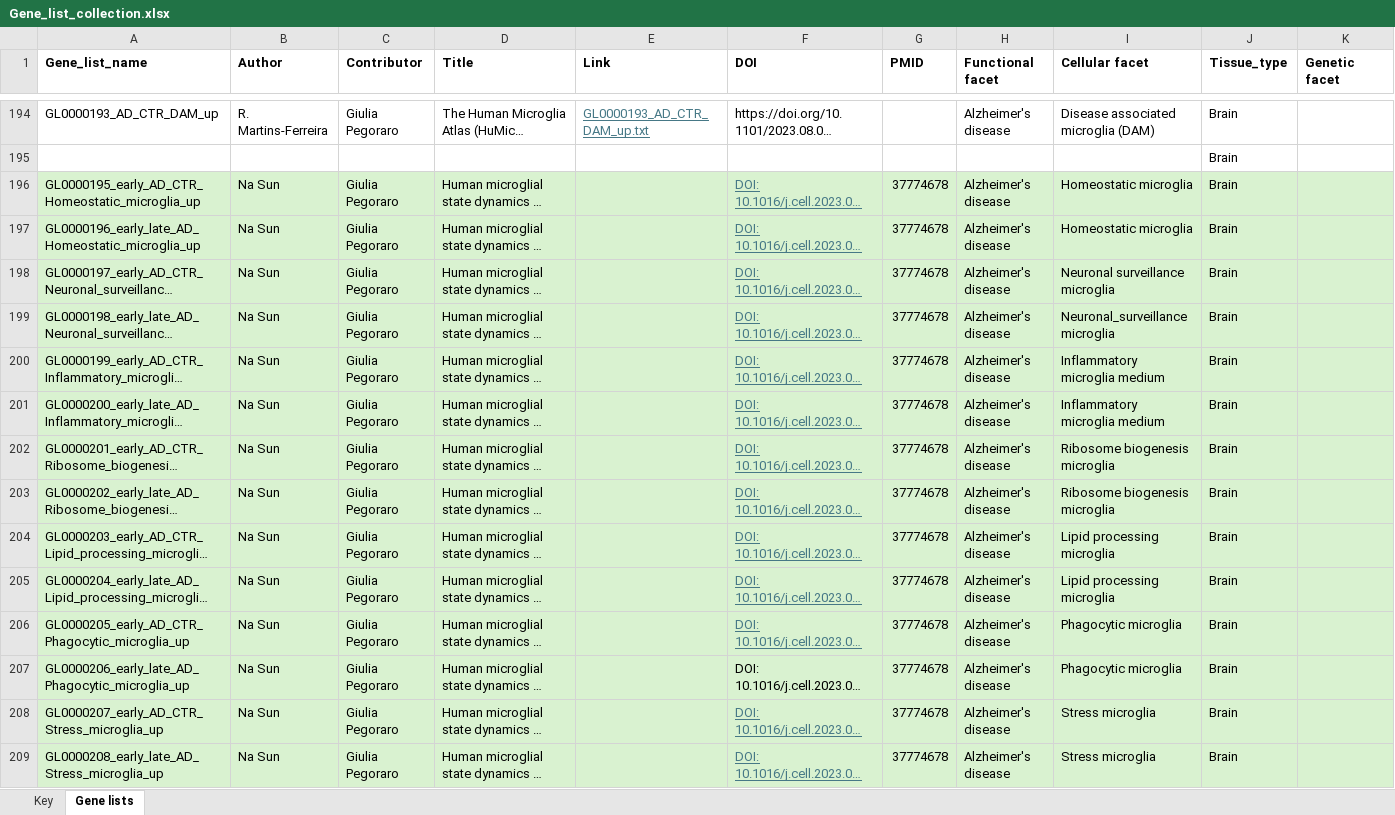
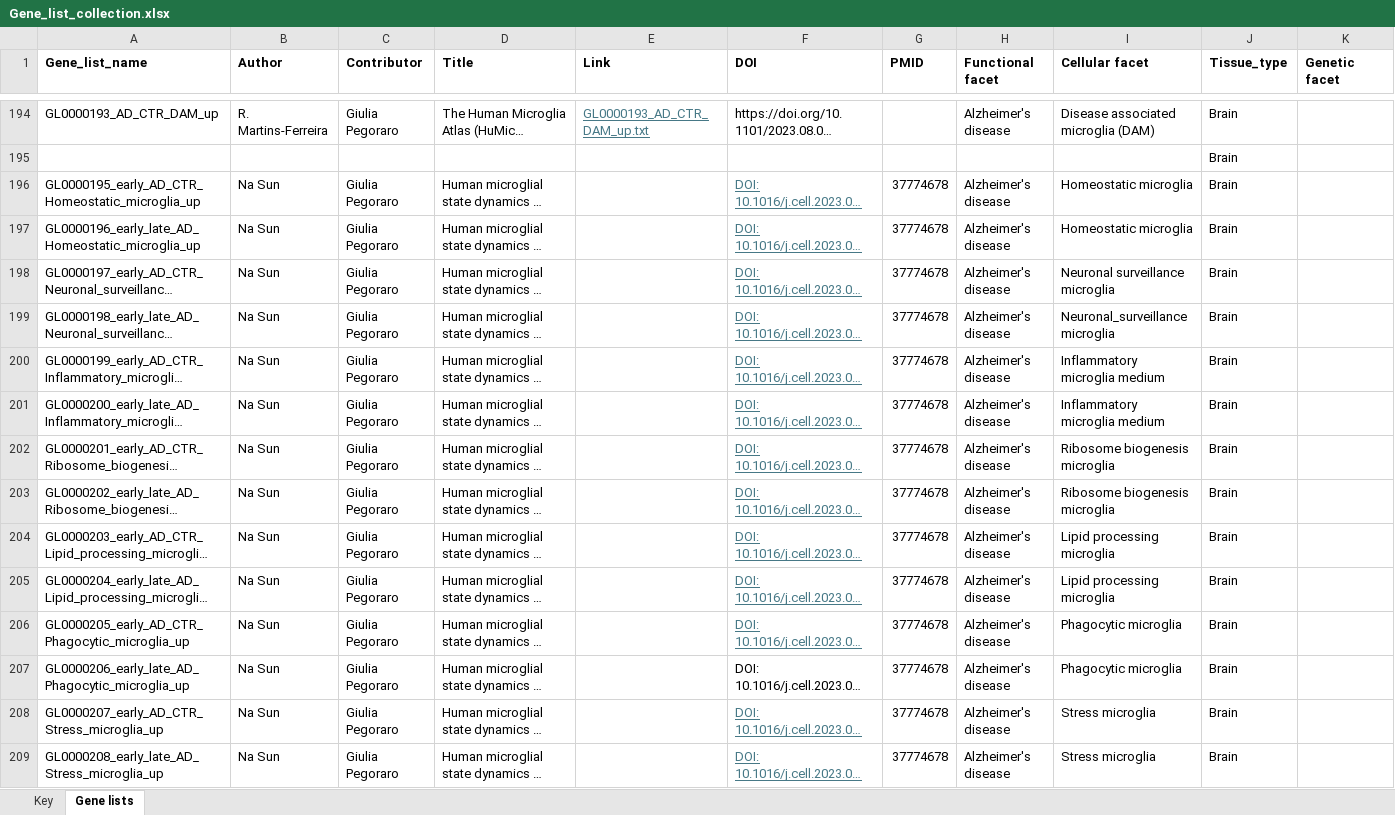
Before and after one commit to hidelab/Genedex, an Excel workbook: Input/Metadata/Gene_list_collection.xlsx, sheet Gene lists, drawn as a sheet; only a part is shown, gaps mark what is left out; long unchanged cells end in …; values as stored, in another font and other column widths than the file's, no borders; the diff covers the shown part only; the diff names each change by its address in the sheet, - before the commit and + after, or states it on an @@ line.

Commit message:
Upload gene lists collection

```diff
--- a/Input/Metadata/Gene_list_collection.xlsx (sheet Gene lists)
+++ b/Input/Metadata/Gene_list_collection.xlsx (sheet Gene lists)
-A196:K209 fill: #D9F2D0
+A196:K209 fill: none
```
Also changed, not shown: cell formats elsewhere in this sheet.
